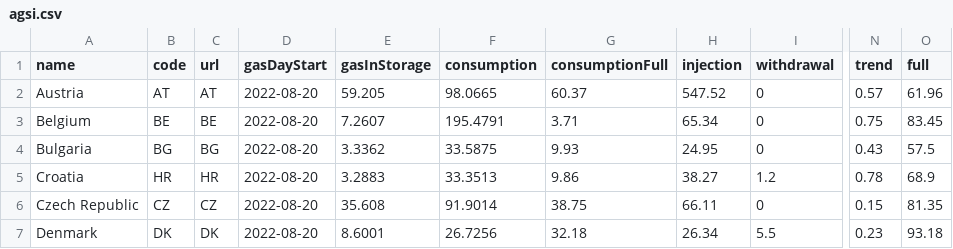
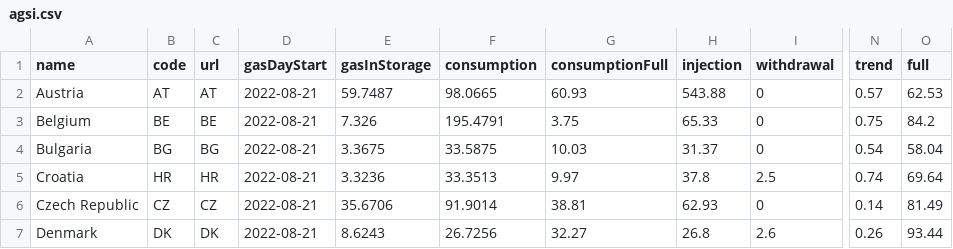
Before and after one commit to OSUKED/Fuel-Index-Watch, a CSV file: data/agsi.csv, drawn as a sheet; only a part is shown, gaps mark what is left out; the diff covers the shown part only; the diff names each change by its address in the sheet, - before the commit and + after, or states it on an @@ line.

```diff
--- a/data/agsi.csv
+++ b/data/agsi.csv
-D2:D7 (gasDayStart): 2022-08-20
+D2:D7 (gasDayStart): 2022-08-21
-E2 (gasInStorage): 59.205
+E2 (gasInStorage): 59.7487
-G2 (consumptionFull): 60.37
+G2 (consumptionFull): 60.93
-H2 (injection): 547.52
+H2 (injection): 543.88
-O2 (full): 61.96
+O2 (full): 62.53
-E3 (gasInStorage): 7.2607
+E3 (gasInStorage): 7.326
-G3 (consumptionFull): 3.71
+G3 (consumptionFull): 3.75
-H3 (injection): 65.34
+H3 (injection): 65.33
-O3 (full): 83.45
+O3 (full): 84.2
-E4 (gasInStorage): 3.3362
+E4 (gasInStorage): 3.3675
-G4 (consumptionFull): 9.93
+G4 (consumptionFull): 10.03
-H4 (injection): 24.95
+H4 (injection): 31.37
-N4 (trend): 0.43
+N4 (trend): 0.54
-O4 (full): 57.5
+O4 (full): 58.04
-E5 (gasInStorage): 3.2883
+E5 (gasInStorage): 3.3236
-G5 (consumptionFull): 9.86
+G5 (consumptionFull): 9.97
-H5 (injection): 38.27
+H5 (injection): 37.8
-I5 (withdrawal): 1.2
+I5 (withdrawal): 2.5
-N5 (trend): 0.78
+N5 (trend): 0.74
-O5 (full): 68.9
+O5 (full): 69.64
-E6 (gasInStorage): 35.608
+E6 (gasInStorage): 35.6706
-G6 (consumptionFull): 38.75
+G6 (consumptionFull): 38.81
-H6 (injection): 66.11
+H6 (injection): 62.93
-N6 (trend): 0.15
+N6 (trend): 0.14
-O6 (full): 81.35
+O6 (full): 81.49
-E7 (gasInStorage): 8.6001
+E7 (gasInStorage): 8.6243
-G7 (consumptionFull): 32.18
+G7 (consumptionFull): 32.27
-H7 (injection): 26.34
+H7 (injection): 26.8
-I7 (withdrawal): 5.5
+I7 (withdrawal): 2.6
-N7 (trend): 0.23
+N7 (trend): 0.26
-O7 (full): 93.18
+O7 (full): 93.44
```
Also changed, not shown: 83 edited cells elsewhere in this file, 1 other file.
